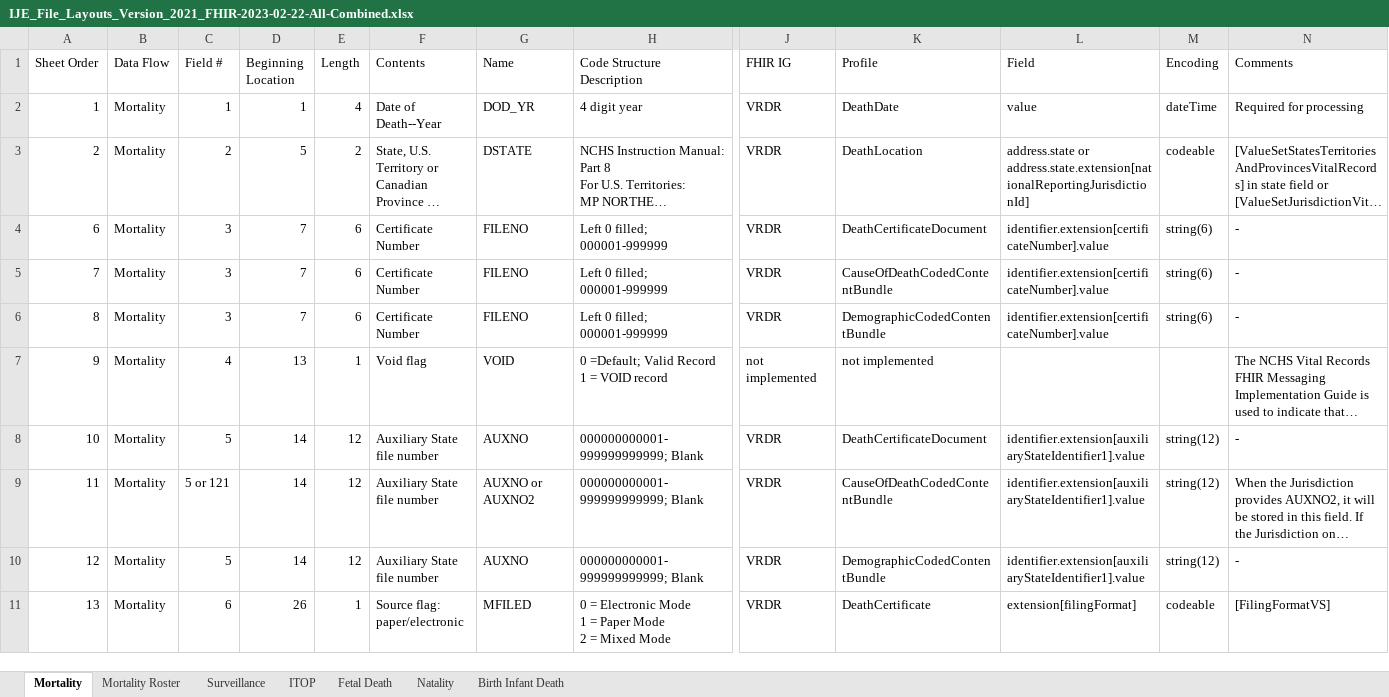
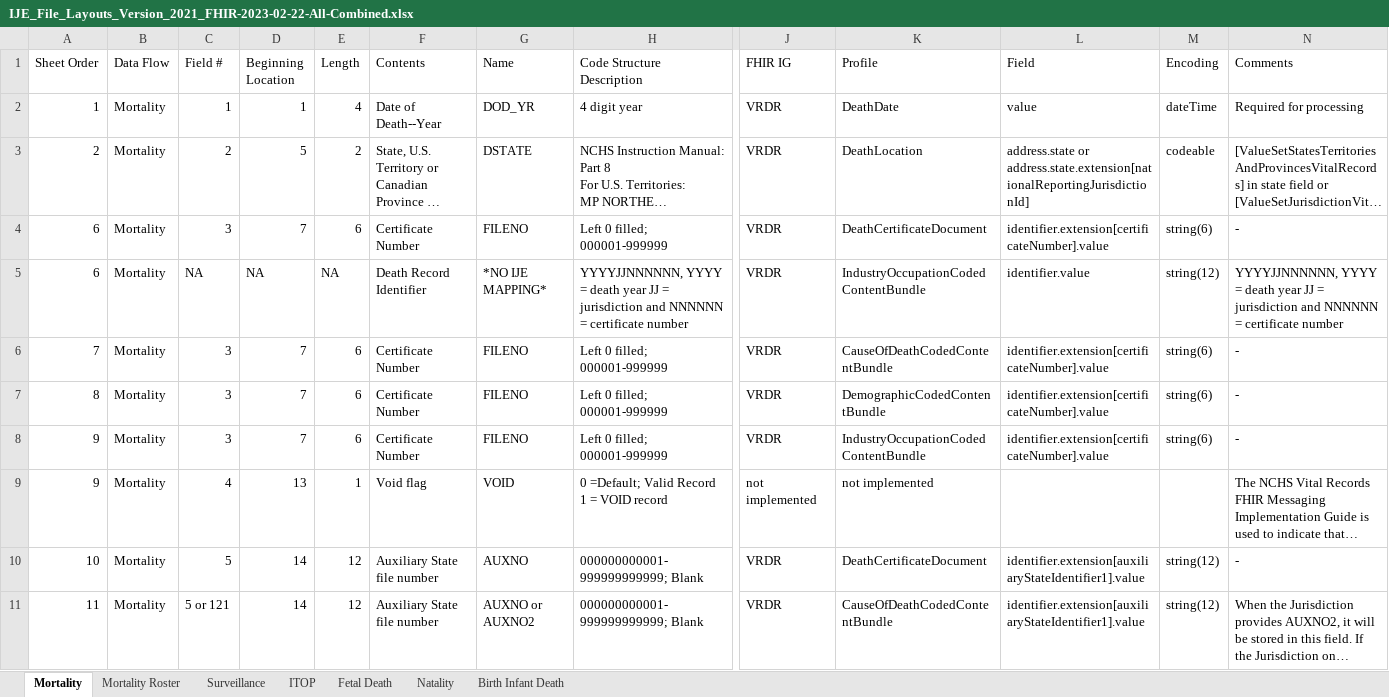
Before and after one commit to nightingaleproject/vital_records_sheets, an Excel workbook: IJE_File_Layouts_Version_2021_FHIR-2023-02-22-All-Combined.xlsx, sheet Mortality, drawn as a sheet; only a part is shown, gaps mark what is left out; the shorter side is filled out with more unchanged rows; long unchanged cells end in …; values as stored, in another font and other column widths than the file's, no borders; rows hold the shown columns only; the diff covers the shown part only; the diff names each change by its address in the sheet, - before the commit and + after, or states it on an @@ line.

Commit message:
updates from vrdr

```diff
--- a/IJE_File_Layouts_Version_2021_FHIR-2023-02-22-All-Combined.xlsx (sheet Mortality)
+++ b/IJE_File_Layouts_Version_2021_FHIR-2023-02-22-All-Combined.xlsx (sheet Mortality)
+row 5: 6 | Mortality | NA | NA | NA | Death Record Identifier | *NO IJE MAPPING* | YYYYJJNNNNNN, YYYY = death year JJ = jurisdiction and NNNNNN = certificate number | VRDR | IndustryOccupationCodedContentBundle | identifier.value | string(12) | YYYYJJNNNNNN, YYYY = death year JJ = jurisdiction and NNNNNN = certificate number
+row 8: 9 | Mortality | 3 | 7 | 6 | Certificate Number | FILENO | Left 0 filled; 000001-999999 | VRDR | IndustryOccupationCodedContentBundle | identifier.extension[certificateNumber].value | string(6) | -
```
Also changed, not shown: 2 added rows and 1 edited cell elsewhere in this sheet, 1 other file.
